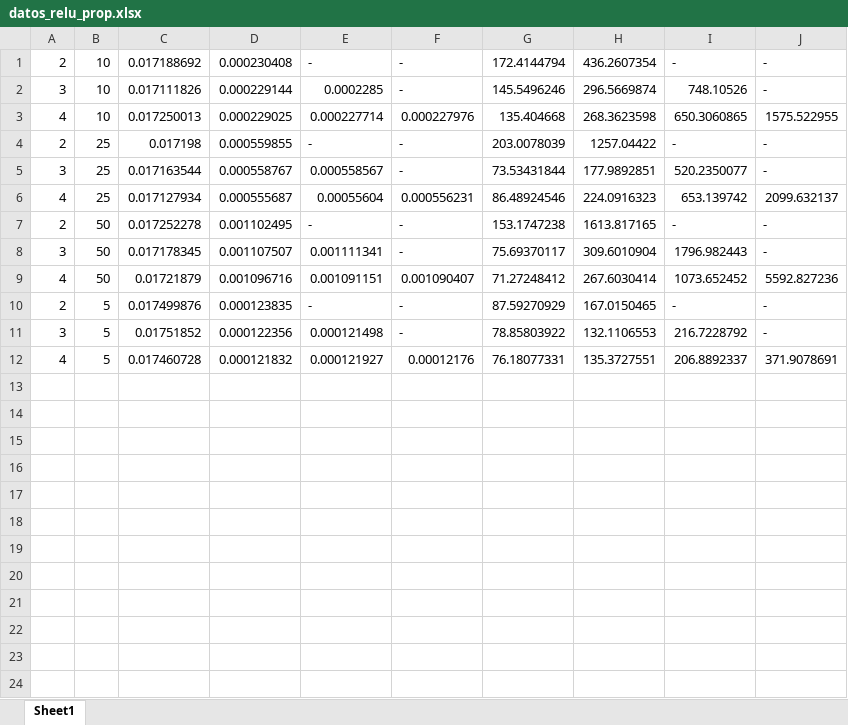
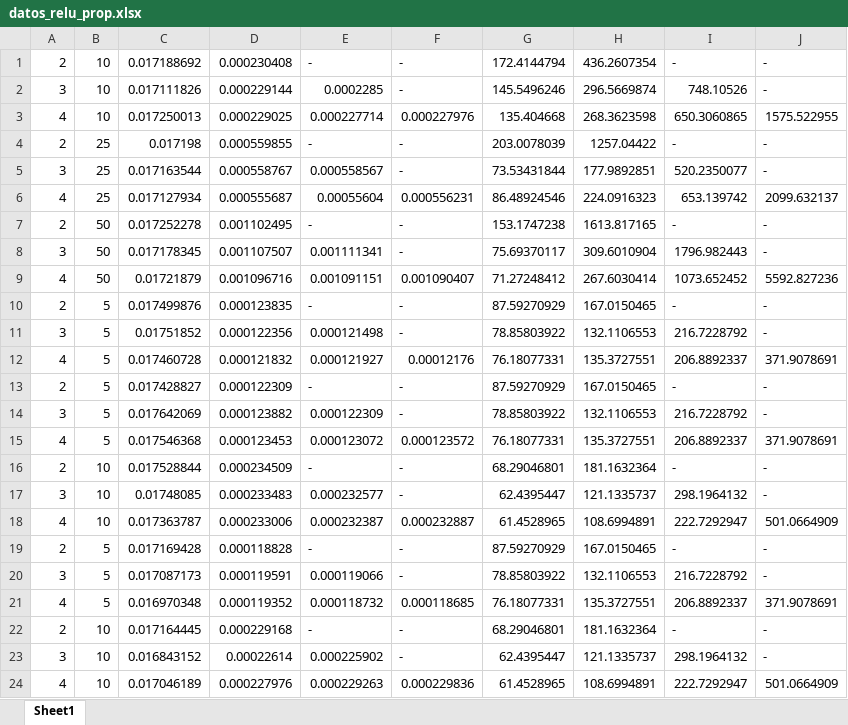
Before and after one commit to PabloC-c/Tesis, an Excel workbook: datos_relu_prop.xlsx, sheet Sheet1, drawn as a sheet; values as stored, in another font and other column widths than the file's, no borders; the diff names each change by its address in the sheet, - before the commit and + after, or states it on an @@ line.

```diff
--- a/datos_relu_prop.xlsx (sheet Sheet1)
+++ b/datos_relu_prop.xlsx (sheet Sheet1)
+row 13: 2 | 5 | 0.017428827 | 0.000122309 | - | - | 87.59270929 | 167.0150465 | - | -
+row 14: 3 | 5 | 0.017642069 | 0.000123882 | 0.000122309 | - | 78.85803922 | 132.1106553 | 216.7228792 | -
+row 15: 4 | 5 | 0.017546368 | 0.000123453 | 0.000123072 | 0.000123572 | 76.18077331 | 135.3727551 | 206.8892337 | 371.9078691
+row 16: 2 | 10 | 0.017528844 | 0.000234509 | - | - | 68.29046801 | 181.1632364 | - | -
+row 17: 3 | 10 | 0.01748085 | 0.000233483 | 0.000232577 | - | 62.4395447 | 121.1335737 | 298.1964132 | -
+row 18: 4 | 10 | 0.017363787 | 0.000233006 | 0.000232387 | 0.000232887 | 61.4528965 | 108.6994891 | 222.7292947 | 501.0664909
+row 19: 2 | 5 | 0.017169428 | 0.000118828 | - | - | 87.59270929 | 167.0150465 | - | -
+row 20: 3 | 5 | 0.017087173 | 0.000119591 | 0.000119066 | - | 78.85803922 | 132.1106553 | 216.7228792 | -
+row 21: 4 | 5 | 0.016970348 | 0.000119352 | 0.000118732 | 0.000118685 | 76.18077331 | 135.3727551 | 206.8892337 | 371.9078691
+row 22: 2 | 10 | 0.017164445 | 0.000229168 | - | - | 68.29046801 | 181.1632364 | - | -
+row 23: 3 | 10 | 0.016843152 | 0.00022614 | 0.000225902 | - | 62.4395447 | 121.1335737 | 298.1964132 | -
+row 24: 4 | 10 | 0.017046189 | 0.000227976 | 0.000229263 | 0.000229836 | 61.4528965 | 108.6994891 | 222.7292947 | 501.0664909
```
Also changed, not shown: verif_results/exact/datos_verificacion_relu_1como2.xlsx, verif_results/exact/datos_verificacion_relu_1como7.xlsx, 25 other files.
